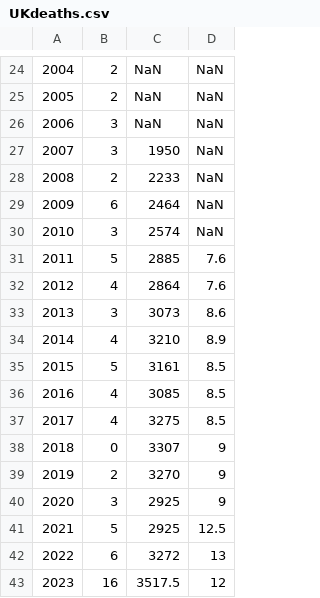
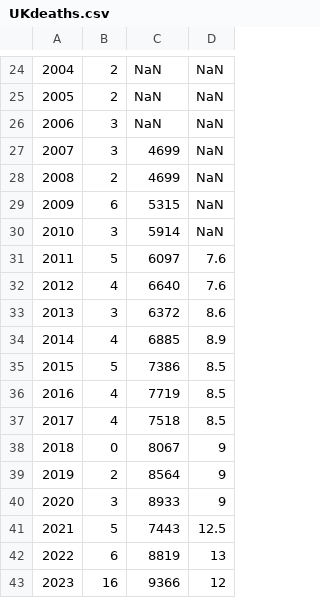
Before and after one commit to SamBethell/MDM2, a CSV file: UKdeaths.csv, drawn as a sheet; only a part is shown, gaps mark what is left out.

```diff
--- a/UKdeaths.csv
+++ b/UKdeaths.csv
@@ -26,18 +26,18 @@
 2006,3, NaN, NaN
-2007,3,1950, NaN
-2008,2,2233, NaN
-2009,6,2464, NaN
-2010,3,2574, NaN
-2011,5,2885, 7.6
-2012,4,2864, 7.6
-2013,3,3073, 8.6
-2014,4,3210, 8.9
-2015,5,3161, 8.5
-2016,4,3085, 8.5
-2017,4,3275, 8.5
-2018,0,3307, 9
-2019,2,3270, 9
-2020,3,2925, 9
-2021,5,2925, 12.5
-2022,6,3272, 13
-2023,16,3517.5, 12
+2007,3,4699, NaN
+2008,2,4699, NaN
+2009,6,5315, NaN
+2010,3,5914, NaN
+2011,5,6097, 7.6
+2012,4,6640, 7.6
+2013,3,6372, 8.6
+2014,4,6885, 8.9
+2015,5,7386, 8.5
+2016,4,7719, 8.5
+2017,4,7518, 8.5
+2018,0,8067, 9
+2019,2,8564, 9
+2020,3,8933, 9
+2021,5,7443, 12.5
+2022,6,8819, 13
+2023,16,9366, 12
```
Also changed, not shown: 1 other file.
